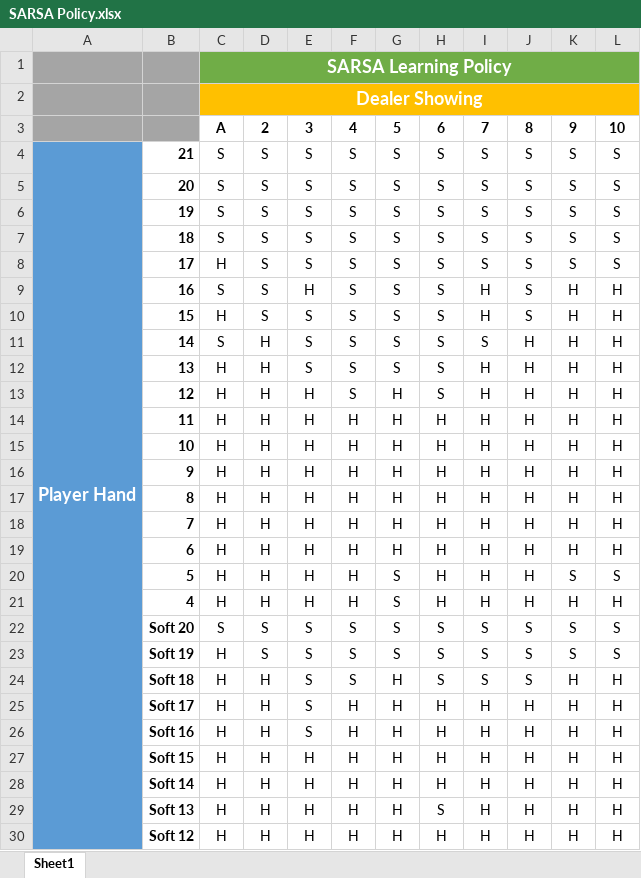
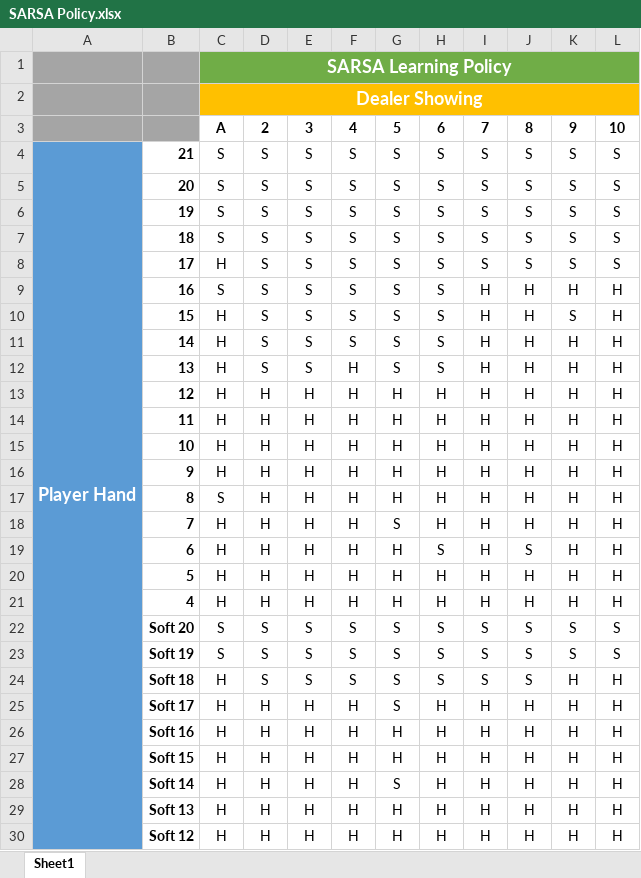
Before and after one commit to jakemantiv/blackjackAI, an Excel workbook: Excel Policies/SARSA Policy.xlsx, sheet Sheet1, drawn as a sheet; values as stored, in another font and other column widths than the file's, no borders; conditional formats not drawn; the diff names each change by its address in the sheet, - before the commit and + after, or states it on an @@ line.

```diff
--- a/Excel Policies/SARSA Policy.xlsx (sheet Sheet1)
+++ b/Excel Policies/SARSA Policy.xlsx (sheet Sheet1)
-E9: H
+E9: S
-J9:J10: S
+J9:J10: H
-K10: H
+K10: S
-C11: S
+C11: H
-D11:D12: H
+D11:D12: S
-I11: S
+I11: H
-F12:F13: S
+F12:F13: H
-H13: S
+H13: H
-C17: H
+C17: S
-G18: H
+G18: S
-H19: H
+H19: S
-J19: H
+J19: S
-G20:G21: S
+G20:G21: H
-K20: S
+K20: H
-L20: S
+L20: H
-C23: H
+C23: S
-D24: H
+D24: S
-G24:G25: H
+G24:G25: S
-E25:E26: S
+E25:E26: H
-G28: H
+G28: S
-H29: S
+H29: H
```
Also changed, not shown: Excel Policies/DoubleQ.xlsx, Excel Policies/QLearning Policy.xlsx, 1 other file.
